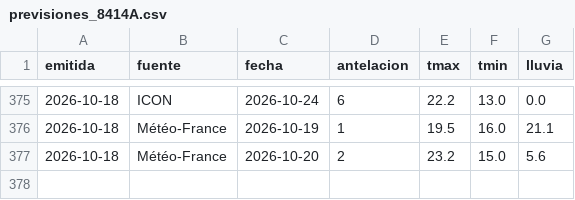
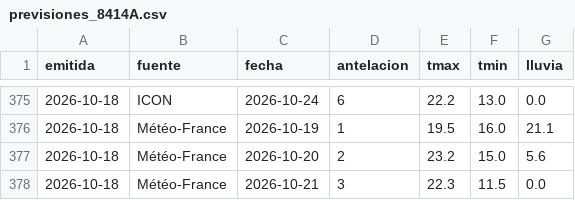
Before and after one commit to ljd285/weather-dash, a CSV file: data/previsiones_8414A.csv, drawn as a sheet; only a part is shown, gaps mark what is left out; the diff names each change by its address in the sheet, - before the commit and + after, or states it on an @@ line.

```diff
--- a/data/previsiones_8414A.csv
+++ b/data/previsiones_8414A.csv
+row 378: 2026-10-18 | Météo-France | 2026-10-21 | 3 | 22.3 | 11.5 | 0.0
```
